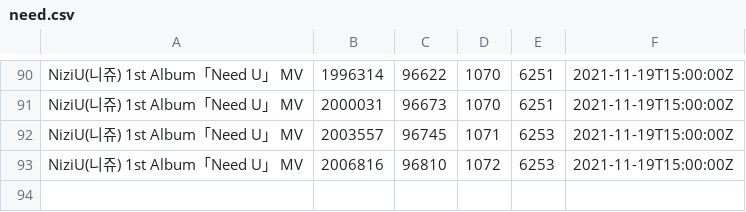
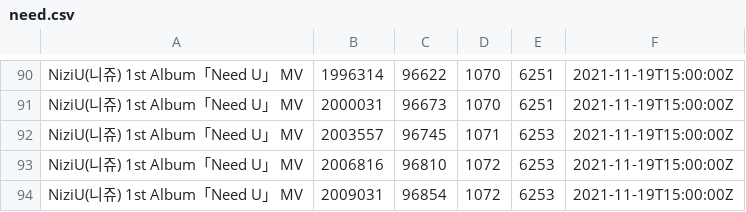
Before and after one commit to Murayu0225/youtube-dev, a CSV file: Data/need.csv, drawn as a sheet; only a part is shown, gaps mark what is left out.

Commit message:
Need U MV data was Downloaded!

```diff
--- a/Data/need.csv
+++ b/Data/need.csv
@@ -93 +93,2 @@ NiziU(니쥬) 1st Album「Need U」 MV,2003557,96745,1071,6253,2021-11-19T15:00:
 NiziU(니쥬) 1st Album「Need U」 MV,2006816,96810,1072,6253,2021-11-19T15:00:00Z
+NiziU(니쥬) 1st Album「Need U」 MV,2009031,96854,1072,6253,2021-11-19T15:00:00Z
```
